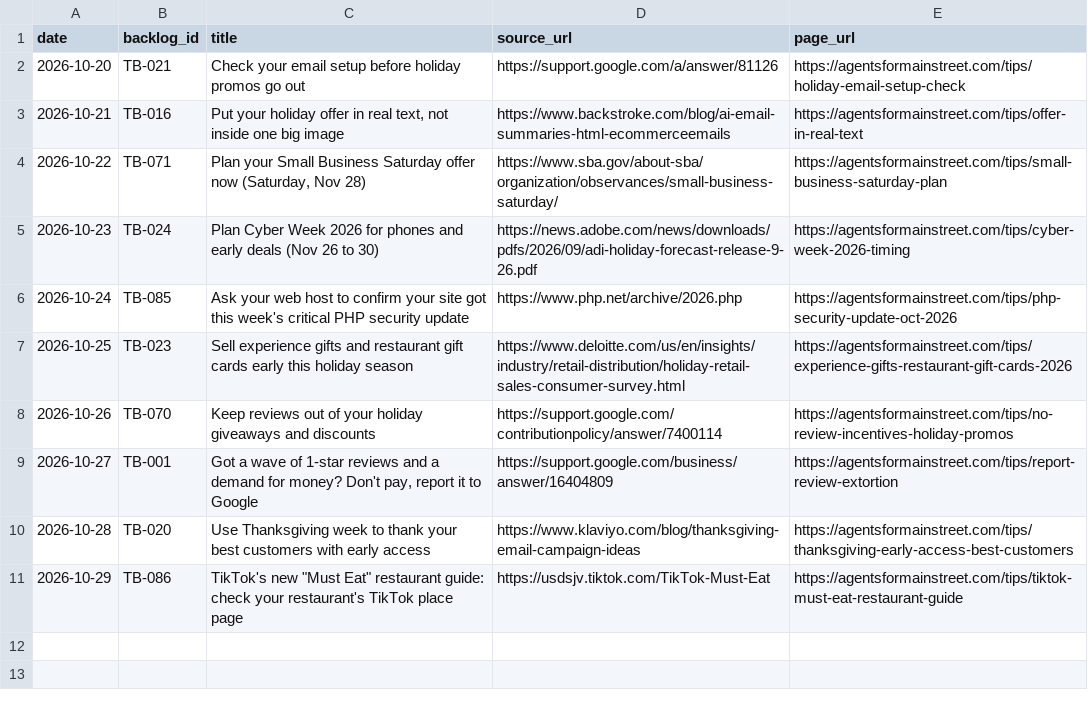
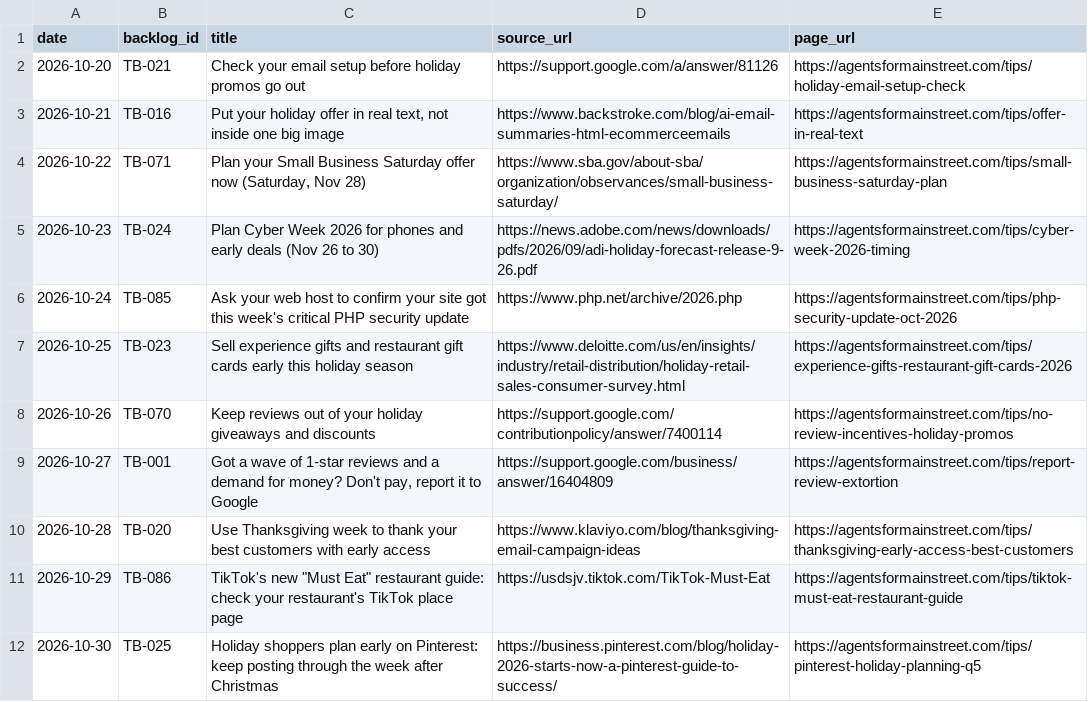
Before and after one commit to Befamousvideo/agents-for-main-street, a CSV file: content/tips-log.csv, drawn as a sheet.

Commit message:
content: log tip TB-025 2026-10-30

```diff
--- a/content/tips-log.csv
+++ b/content/tips-log.csv
@@ -11 +11,2 @@ date,backlog_id,title,source_url,page_url
 2026-10-29,TB-086,"TikTok's new ""Must Eat"" restaurant guide: check your restaurant's TikTok place page",https://usdsjv.tiktok.com/TikTok-Must-Eat,https://agentsformainstreet.com/tips/tiktok-must-eat-restaurant-guide
+2026-10-30,TB-025,Holiday shoppers plan early on Pinterest: keep posting through the week after Christmas,https://business.pinterest.com/blog/holiday-2026-starts-now-a-pinterest-guide-to-success/,https://agentsformainstreet.com/tips/pinterest-holiday-planning-q5
```
